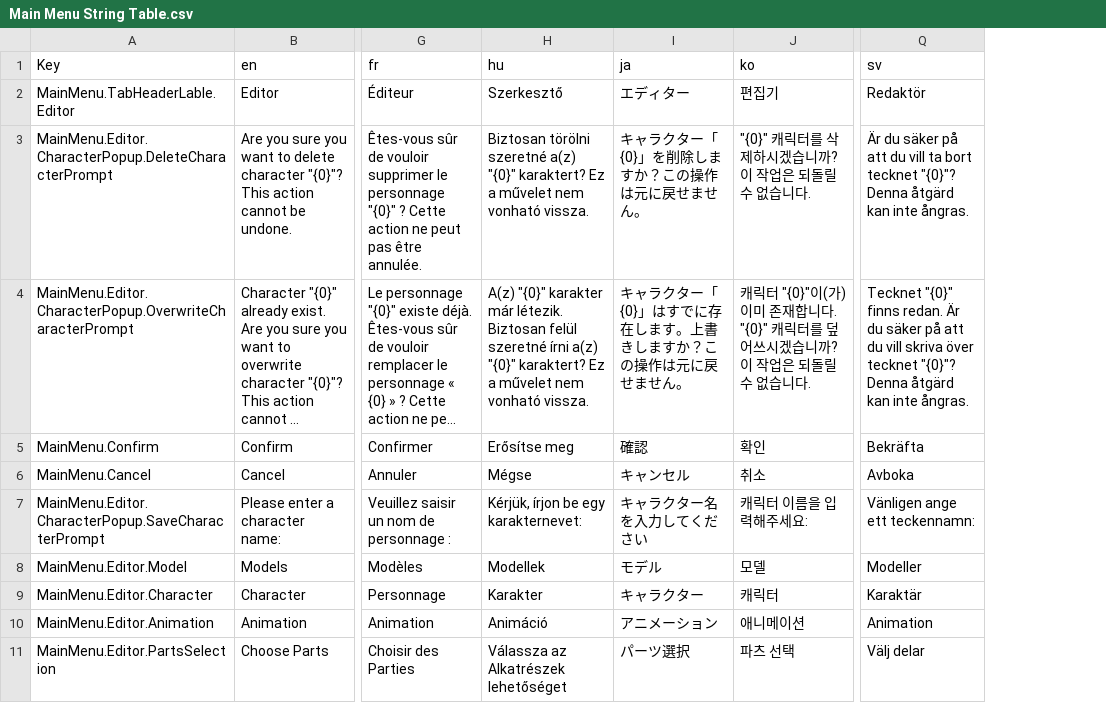
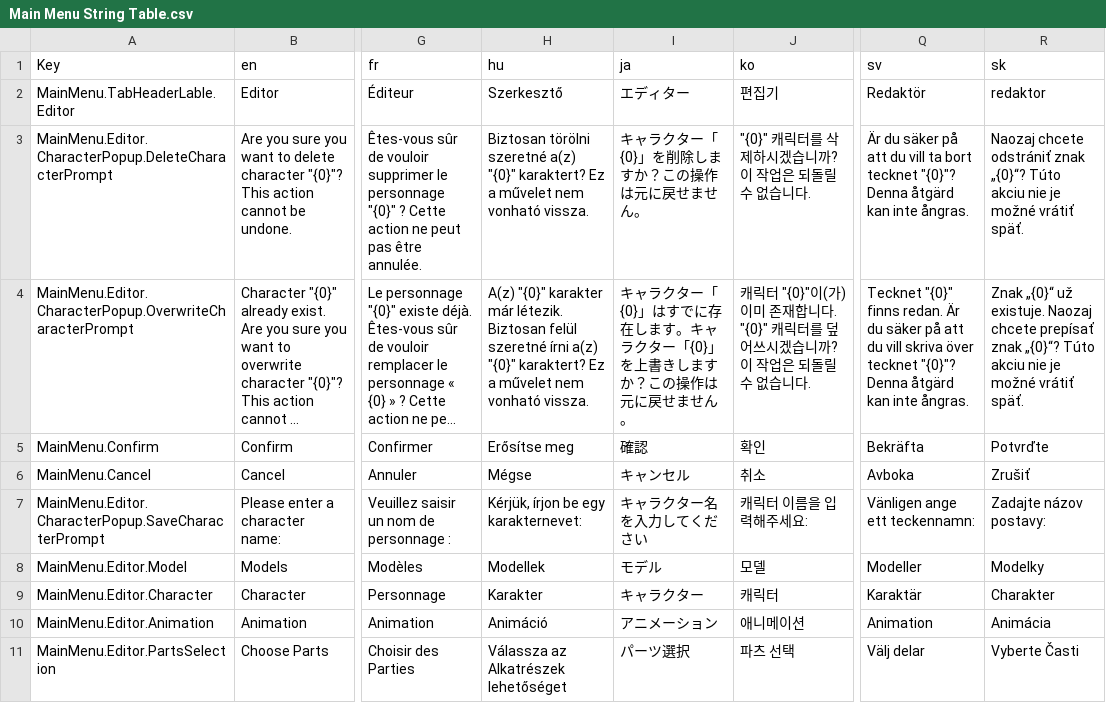
Before and after one commit to GlycoProduction/EmoteLab-localization, a CSV file: _collage/Main Menu String Table.csv, drawn as a sheet; only a part is shown, gaps mark what is left out; long unchanged cells end in …; the diff covers the shown part only; the diff names each change by its address in the sheet, - before the commit and + after, or states it on an @@ line.

```diff
--- a/_collage/Main Menu String Table.csv
+++ b/_collage/Main Menu String Table.csv
+column R (sk), rows 2-11: redaktor | Naozaj chcete odstrániť znak „{0}“? Túto akciu nie je možné vrátiť späť. | Znak „{0}“ už existuje. Naozaj chcete prepísať znak „{0}“? Túto akciu nie je možné vrátiť späť. | Potvrďte | Zrušiť | Zadajte názov postavy: | Modelky | Charakter | Animácia | Vyberte Časti
-I4 (ja): …します。上書きし…
+I4 (ja): …します。キャラクター「{0}」を上書きし…
```
Also changed, not shown: 9 edited cells elsewhere in this file, _collage/CoffeeBean/CoffeeBean.Animations.csv, _collage/CoffeeBean/CoffeeBean.SkinGroups.csv, 10 other files.
